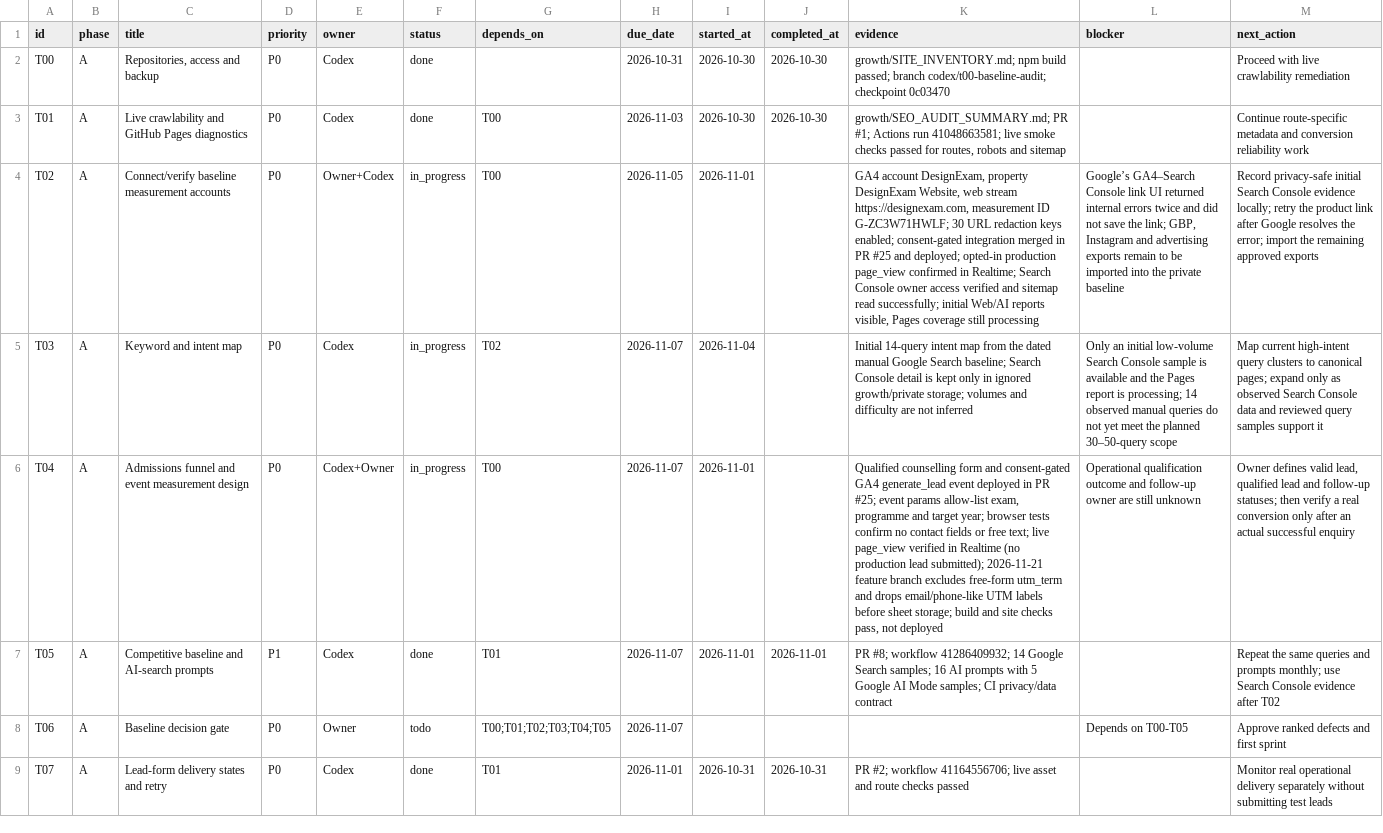
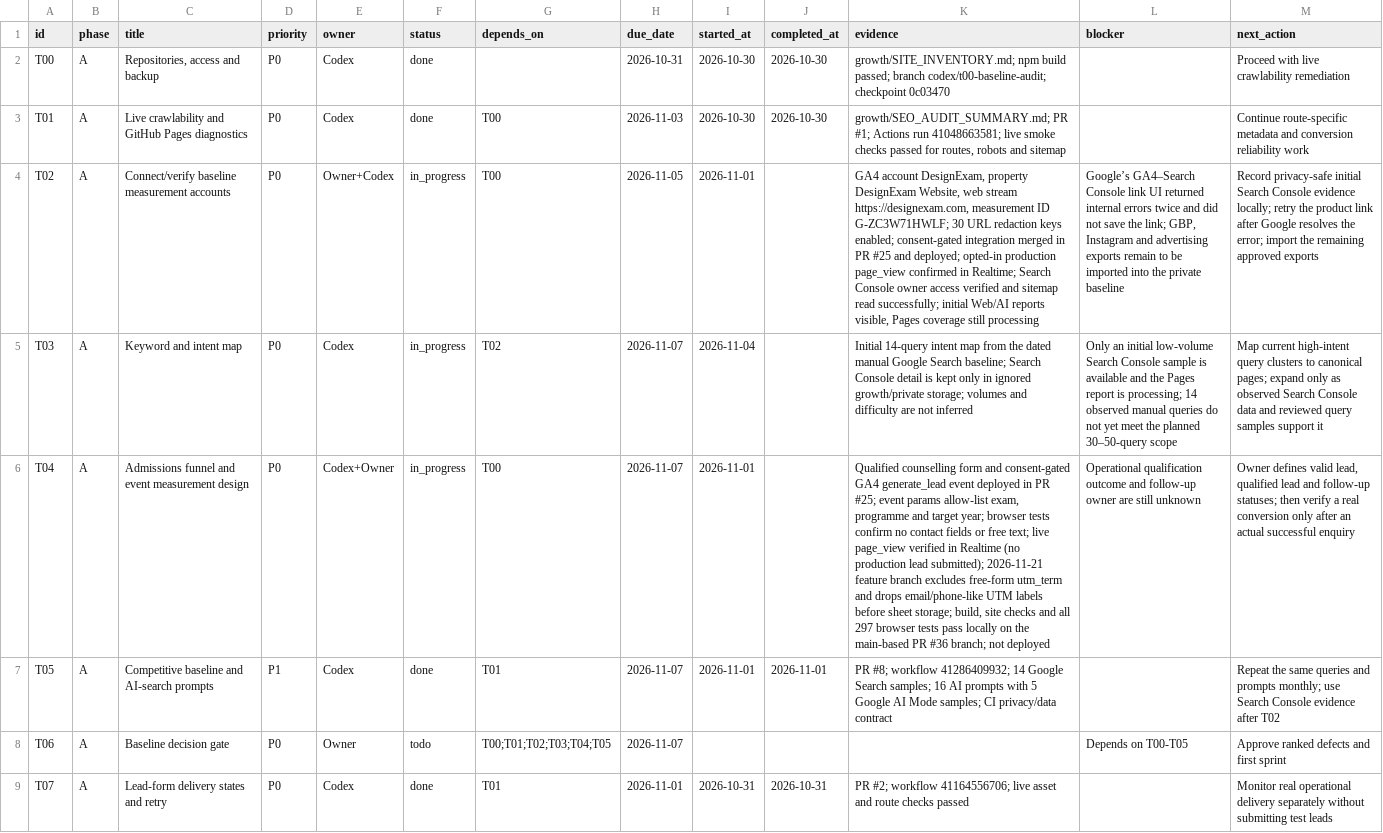
Before and after one commit to jehar-tau/Website-Dexam, a CSV file: growth/TASKS.csv, drawn as a sheet; only a part is shown; the diff names each change by its address in the sheet, - before the commit and + after, or states it on an @@ line.

Commit message:
Record full local Ads-form verification

```diff
--- a/growth/TASKS.csv
+++ b/growth/TASKS.csv
-K6 (evidence): …sheet storage; build and site checks pass, not deployed
+K6 (evidence): …sheet storage; build, site checks and all 297 browser tests pass locally on the main-based PR #36 branch; not deployed
```
Also changed, not shown: 1 other file.
